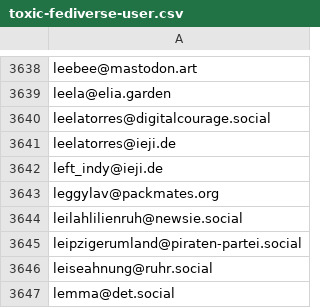
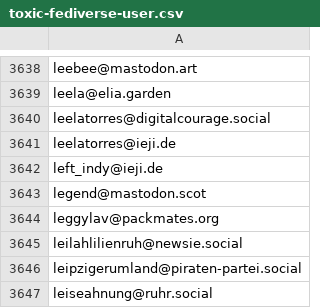
Before and after one commit to avidansternberg/project-blocklist, a CSV file: user_lists/toxic-fediverse-user.csv, drawn as a sheet; only a part is shown, gaps mark what is left out; the shorter side is filled out with more unchanged rows; the diff names each change by its address in the sheet, - before the commit and + after, or states it on an @@ line.

Commit message:
Add toxic user

```diff
--- a/user_lists/toxic-fediverse-user.csv
+++ b/user_lists/toxic-fediverse-user.csv
+row 3643: legend@mastodon.scot
```
